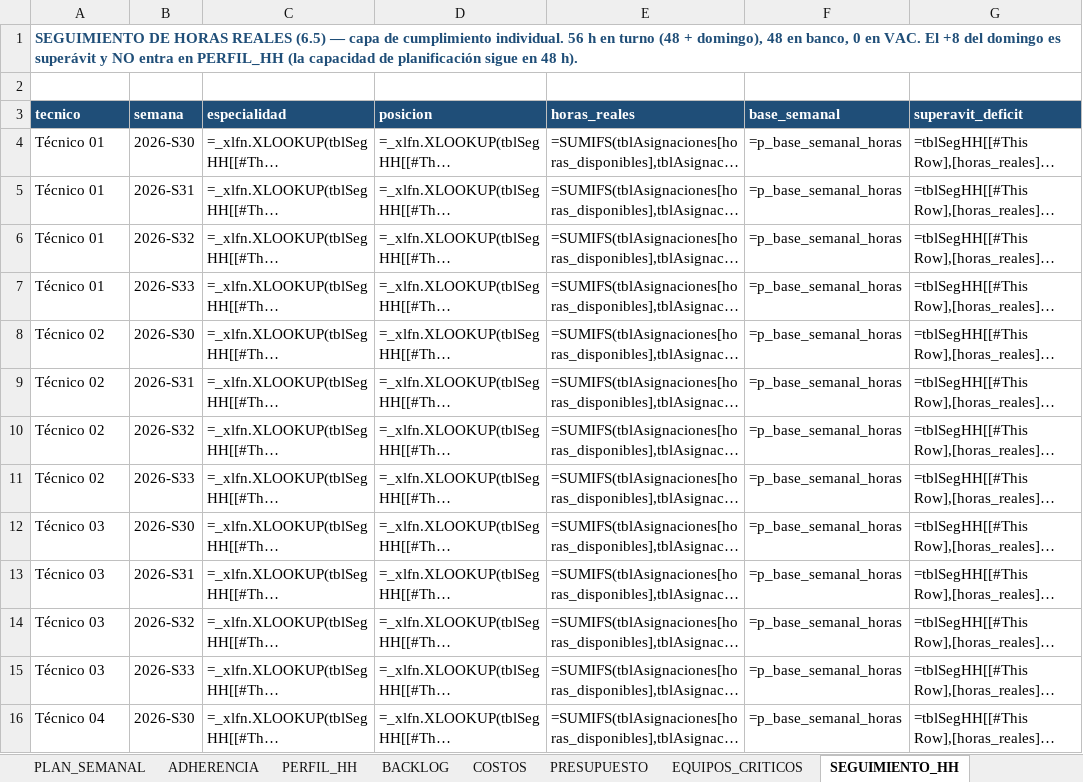
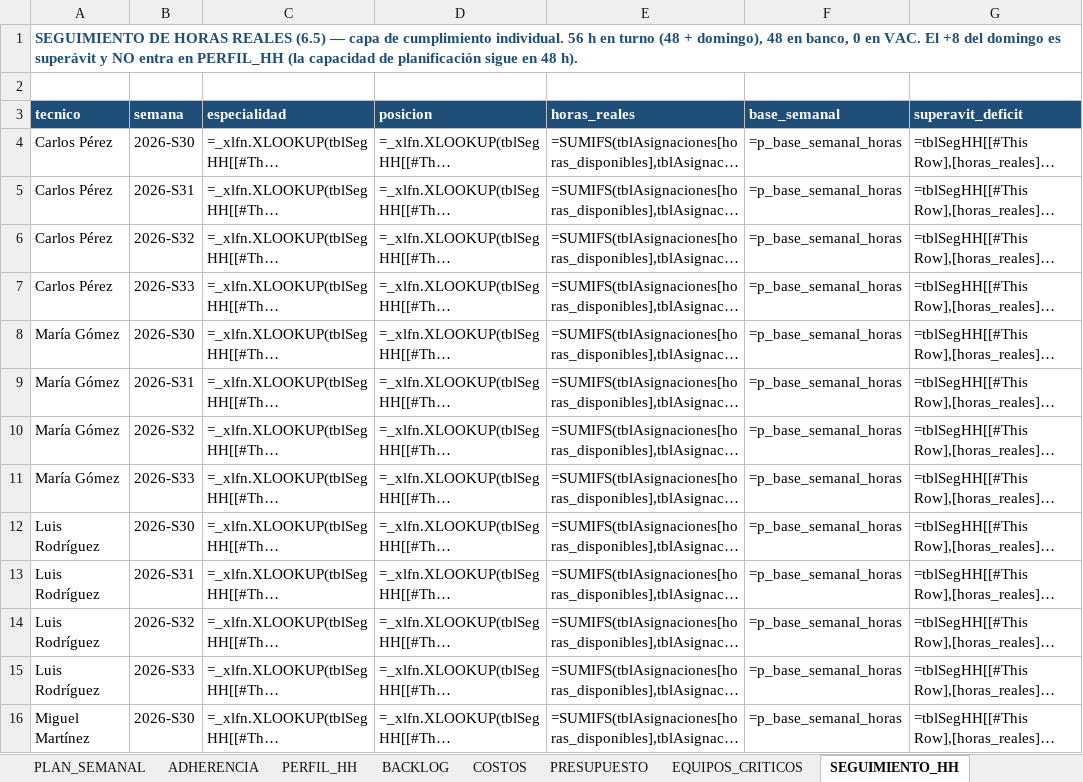
Before and after one commit to Crysthian04/Creacion-de-Notepad, an Excel workbook: mantplan/MantPlan.xlsx, sheet SEGUIMIENTO_HH, drawn as a sheet; only a part is shown; long unchanged cells end in …; values as stored, in another font and other column widths than the file's, no borders; formulas without a stored value are shown as written; table styles not drawn; 1 other sheet too large or unreadable and not compared; the diff covers the shown part only; the diff names each change by its address in the sheet, - before the commit and + after, or states it on an @@ line.

```diff
--- a/mantplan/MantPlan.xlsx (sheet SEGUIMIENTO_HH)
+++ b/mantplan/MantPlan.xlsx (sheet SEGUIMIENTO_HH)
-A4:A7 (tecnico): Técnico 01
+A4:A7 (tecnico): Carlos Pérez
-A8:A11 (tecnico): Técnico 02
+A8:A11 (tecnico): María Gómez
-A12:A15 (tecnico): Técnico 03
+A12:A15 (tecnico): Luis Rodríguez
-A16 (tecnico): Técnico 04
+A16 (tecnico): Miguel Martínez
```
Also changed, not shown: 51 edited cells elsewhere in this sheet, sheet ASIGNACIONES, sheet TECNICOS, sheet PARAMETROS, sheet SEGUIMIENTO_MENSUAL, sheet ADHERENCIA, sheet PLAN_SEMANAL, 3 more sheets, other sheet tabs, 6 other files.
